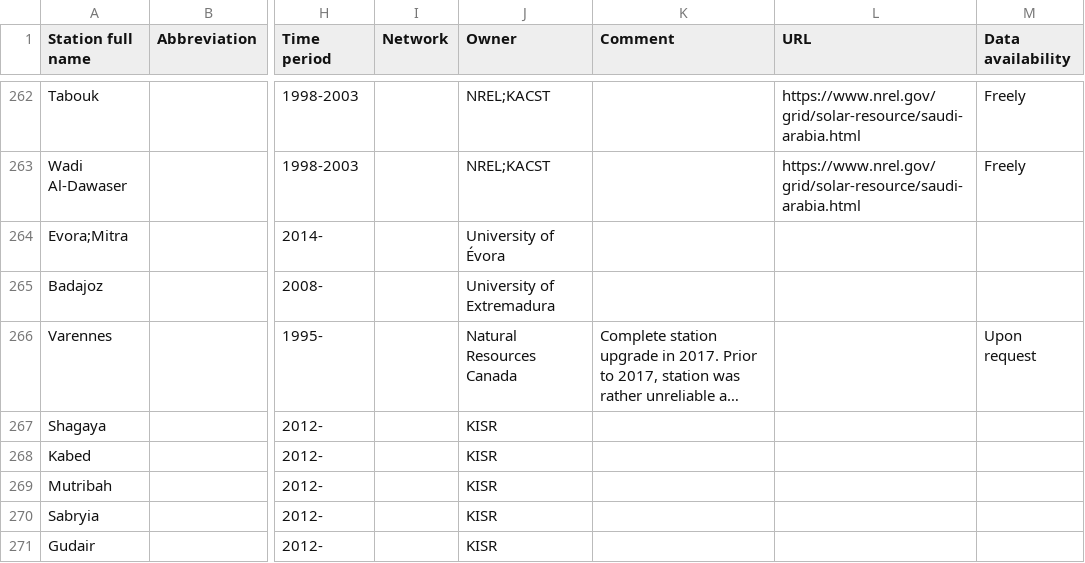
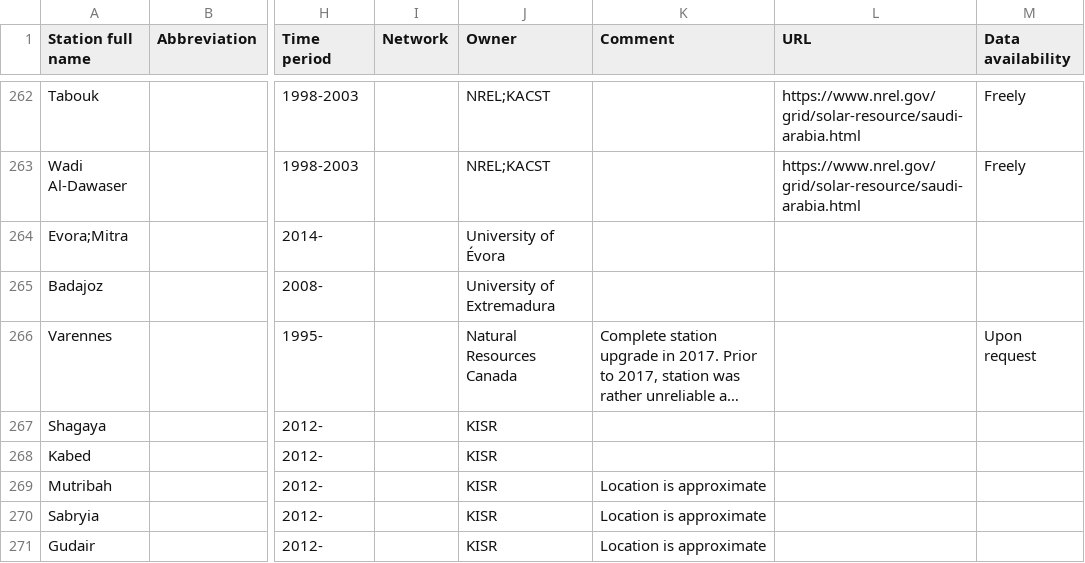
Before and after one commit to AssessingSolar/solarstations, a CSV file: solarstations.csv, drawn as a sheet; only a part is shown, gaps mark what is left out; long unchanged cells end in …; the diff names each change by its address in the sheet, - before the commit and + after, or states it on an @@ line.

Commit message:
Added comment

```diff
--- a/solarstations.csv
+++ b/solarstations.csv
-K269:K271 (Comment): (empty)
+K269:K271 (Comment): Location is approximate
```
